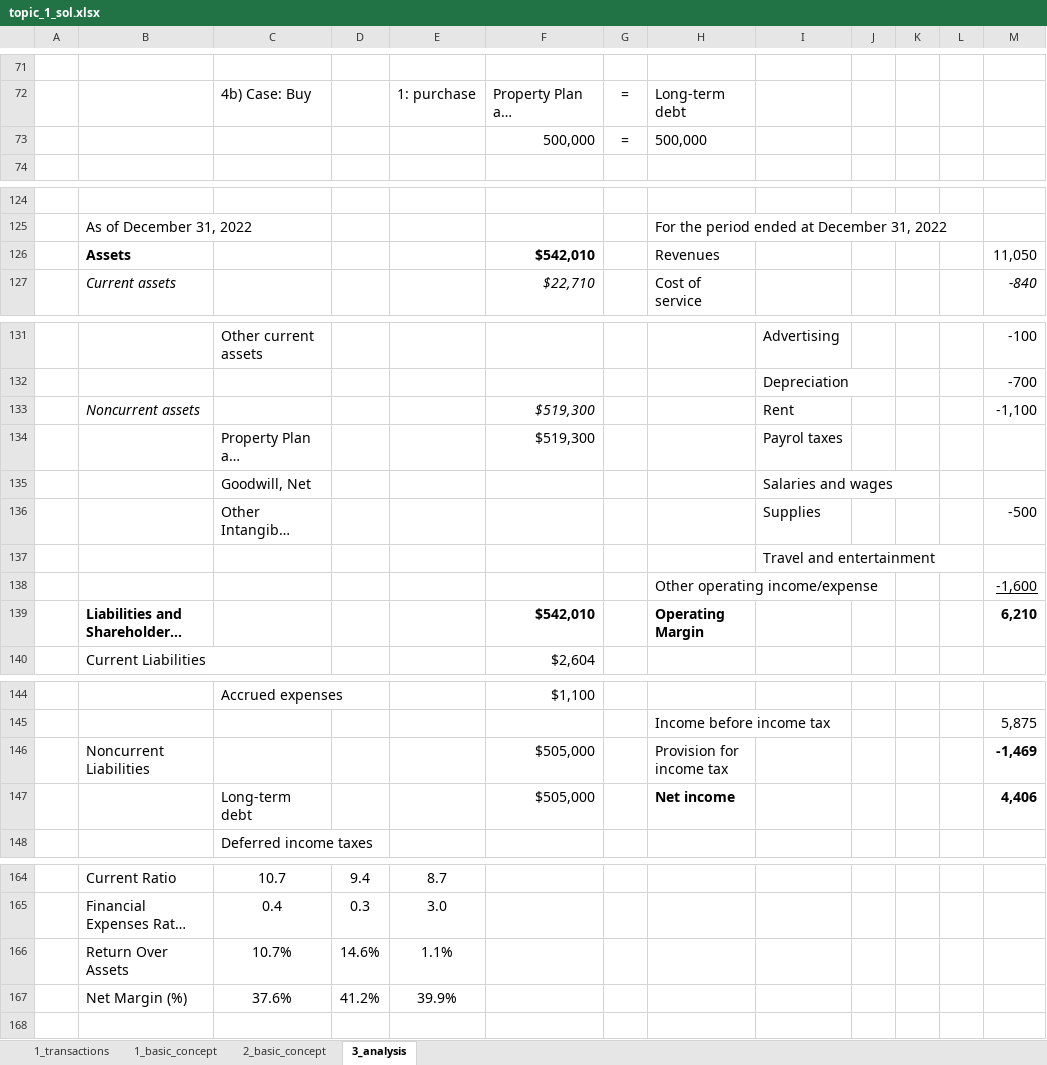
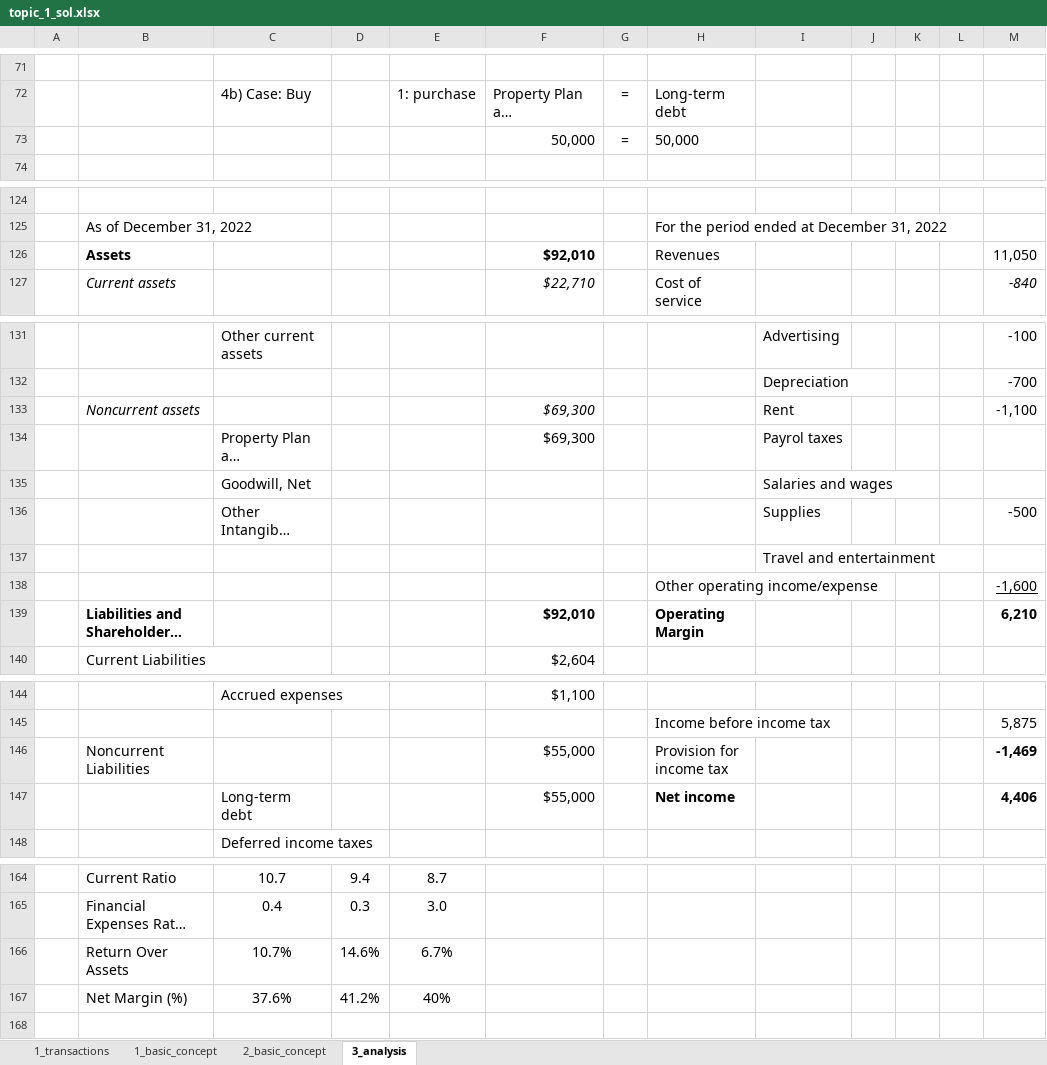
Before and after one commit to mortizm1988/lecture_financial_statements_analysis, an Excel workbook: topic_1_img/topic_1_sol.xlsx, sheet 3_analysis, drawn as a sheet; only a part is shown, gaps mark what is left out; long unchanged cells end in …; values as stored, in another font and other column widths than the file's, no borders; charts and pictures not drawn; removed rows and columns are numbered as before the commit, all else as after; the diff covers the shown part only; the diff names each change by its address in the sheet, - before the commit and + after, or states it on an @@ line.

```diff
--- a/topic_1_img/topic_1_sol.xlsx (sheet 3_analysis)
+++ b/topic_1_img/topic_1_sol.xlsx (sheet 3_analysis)
-row 73:  |  |  |  |  | 500,000 | = | 500,000
+row 73:  |  |  |  |  | 50,000 | = | 50,000
-F126: $542,010
+F126: $92,010
-F133:F134: $519,300
+F133:F134: $69,300
-F139: $542,010
+F139: $92,010
-F146:F147: $505,000
+F146:F147: $55,000
-E166: 1.1%
+E166: 6.7%
-E167: 39.9%
+E167: 40%
```
Also changed, not shown: 1 edited cell elsewhere in this sheet, charts or pictures, topic_2_img/Topic 2 Sol.xlsx, 2 other files.
